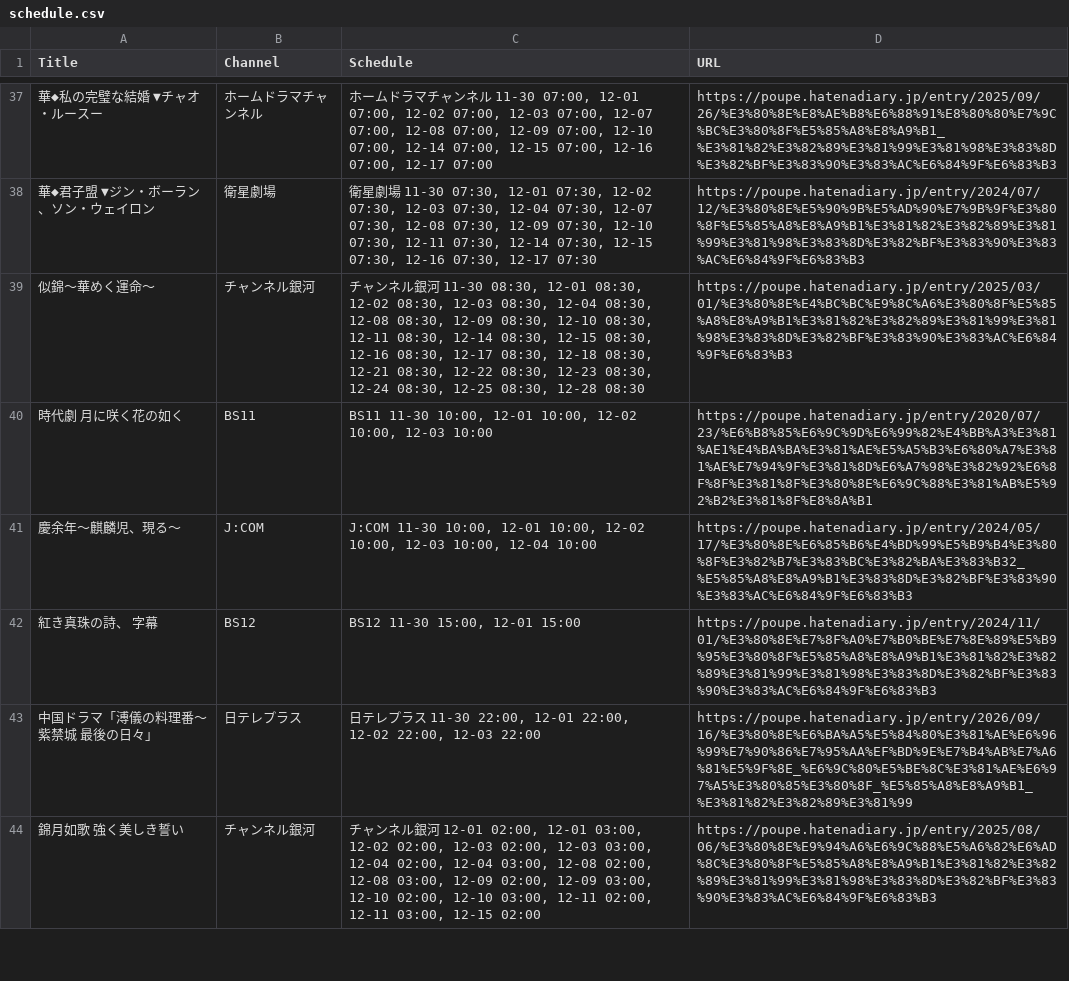
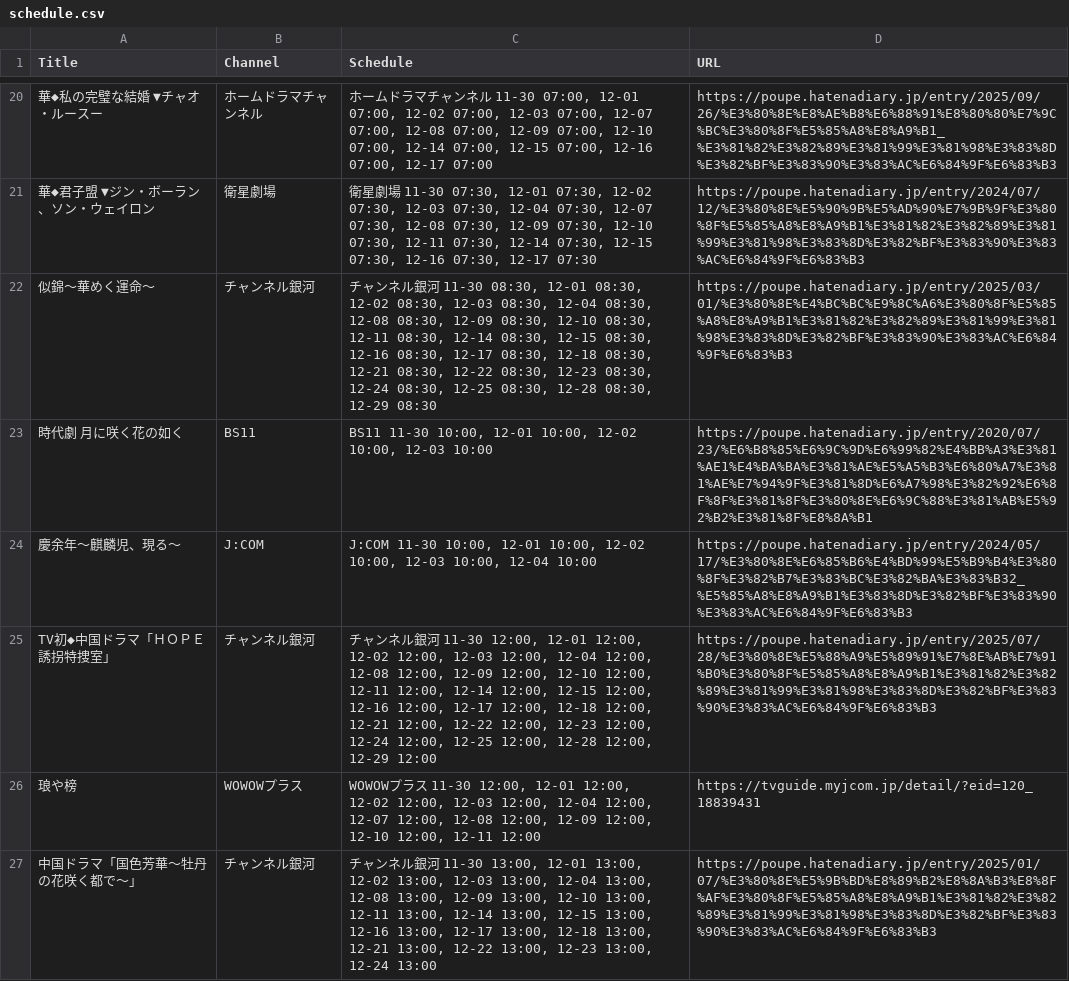
Before and after one commit to huazishanben7-afk/china-drama-app, a CSV file: public/data/schedule.csv, drawn as a sheet; only a part is shown, gaps mark what is left out; the shorter side is filled out with more unchanged rows; the diff covers the shown part only.

```diff
--- a/public/data/schedule.csv
+++ b/public/data/schedule.csv
@@ -38,4 +21,7 @@
 "華◆君子盟　▼ジン・ボーラン、ソン・ウェイロン","衛星劇場","衛星劇場 11-30 07:30, 12-01 07:30, 12-02 07:30, 12-03 07:30, 12-04 07:30, 12-07 07:30, 12-08 07:30, 12-09 07:30, 12-10 07:30, 12-11 07:30, 12-14 07:30, 12-15 07:30, 12-16 07:30, 12-17 07:30","https://poupe.hatenadiary.jp/entry/2024/07/12/%E3%80%8E%E5%90%9B%E5%AD%90%E7%9B%9F%E3%80%8F%E5%85%A8%E8%A9%B1%E3%81%82%E3%82%89%E3%81%99%E3%81%98%E3%83%8D%E3%82%BF%E3%83%90%E3%83%AC%E6%84%9F%E6%83%B3"
-"似錦〜華めく運命〜","チャンネル銀河","チャンネル銀河 11-30 08:30, 12-01 08:30, 12-02 08:30, 12-03 08:30, 12-04 08:30, 12-08 08:30, 12-09 08:30, 12-10 08:30, 12-11 08:30, 12-14 08:30, 12-15 08:30, 12-16 08:30, 12-17 08:30, 12-18 08:30, 12-21 08:30, 12-22 08:30, 12-23 08:30, 12-24 08:30, 12-25 08:30, 12-28 08:30","https://poupe.hatenadiary.jp/entry/2025/03/01/%E3%80%8E%E4%BC%BC%E9%8C%A6%E3%80%8F%E5%85%A8%E8%A9%B1%E3%81%82%E3%82%89%E3%81%99%E3%81%98%E3%83%8D%E3%82%BF%E3%83%90%E3%83%AC%E6%84%9F%E6%83%B3"
+"似錦〜華めく運命〜","チャンネル銀河","チャンネル銀河 11-30 08:30, 12-01 08:30, 12-02 08:30, 12-03 08:30, 12-04 08:30, 12-08 08:30, 12-09 08:30, 12-10 08:30, 12-11 08:30, 12-14 08:30, 12-15 08:30, 12-16 08:30, 12-17 08:30, 12-18 08:30, 12-21 08:30, 12-22 08:30, 12-23 08:30, 12-24 08:30, 12-25 08:30, 12-28 08:30, 12-29 08:30","https://poupe.hatenadiary.jp/entry/2025/03/01/%E3%80%8E%E4%BC%BC%E9%8C%A6%E3%80%8F%E5%85%A8%E8%A9%B1%E3%81%82%E3%82%89%E3%81%99%E3%81%98%E3%83%8D%E3%82%BF%E3%83%90%E3%83%AC%E6%84%9F%E6%83%B3"
 "時代劇　月に咲く花の如く","BS11","BS11 11-30 10:00, 12-01 10:00, 12-02 10:00, 12-03 10:00","https://poupe.hatenadiary.jp/entry/2020/07/23/%E6%B8%85%E6%9C%9D%E6%99%82%E4%BB%A3%E3%81%AE1%E4%BA%BA%E3%81%AE%E5%A5%B3%E6%80%A7%E3%81%AE%E7%94%9F%E3%81%8D%E6%A7%98%E3%82%92%E6%8F%8F%E3%81%8F%E3%80%8E%E6%9C%88%E3%81%AB%E5%92%B2%E3%81%8F%E8%8A%B1"
 "慶余年〜麒麟児、現る〜","J:COM","J:COM 11-30 10:00, 12-01 10:00, 12-02 10:00, 12-03 10:00, 12-04 10:00","https://poupe.hatenadiary.jp/entry/2024/05/17/%E3%80%8E%E6%85%B6%E4%BD%99%E5%B9%B4%E3%80%8F%E3%82%B7%E3%83%BC%E3%82%BA%E3%83%B32_%E5%85%A8%E8%A9%B1%E3%83%8D%E3%82%BF%E3%83%90%E3%83%AC%E6%84%9F%E6%83%B3"
+"TV初◆中国ドラマ「ＨＯＰＥ 誘拐特捜室」","チャンネル銀河","チャンネル銀河 11-30 12:00, 12-01 12:00, 12-02 12:00, 12-03 12:00, 12-04 12:00, 12-08 12:00, 12-09 12:00, 12-10 12:00, 12-11 12:00, 12-14 12:00, 12-15 12:00, 12-16 12:00, 12-17 12:00, 12-18 12:00, 12-21 12:00, 12-22 12:00, 12-23 12:00, 12-24 12:00, 12-25 12:00, 12-28 12:00, 12-29 12:00","https://poupe.hatenadiary.jp/entry/2025/07/28/%E3%80%8E%E5%88%A9%E5%89%91%E7%8E%AB%E7%91%B0%E3%80%8F%E5%85%A8%E8%A9%B1%E3%81%82%E3%82%89%E3%81%99%E3%81%98%E3%83%8D%E3%82%BF%E3%83%90%E3%83%AC%E6%84%9F%E6%83%B3"
+"琅や榜","WOWOWプラス","WOWOWプラス 11-30 12:00, 12-01 12:00, 12-02 12:00, 12-03 12:00, 12-04 12:00, 12-07 12:00, 12-08 12:00, 12-09 12:00, 12-10 12:00, 12-11 12:00","https://tvguide.myjcom.jp/detail/?eid=120_18839431"
+"中国ドラマ「国色芳華〜牡丹の花咲く都で〜」","チャンネル銀河","チャンネル銀河 11-30 13:00, 12-01 13:00, 12-02 13:00, 12-03 13:00, 12-04 13:00, 12-08 13:00, 12-09 13:00, 12-10 13:00, 12-11 13:00, 12-14 13:00, 12-15 13:00, 12-16 13:00, 12-17 13:00, 12-18 13:00, 12-21 13:00, 12-22 13:00, 12-23 13:00, 12-24 13:00","https://poupe.hatenadiary.jp/entry/2025/01/07/%E3%80%8E%E5%9B%BD%E8%89%B2%E8%8A%B3%E8%8F%AF%E3%80%8F%E5%85%A8%E8%A9%B1%E3%81%82%E3%82%89%E3%81%99%E3%81%98%E3%83%8D%E3%82%BF%E3%83%90%E3%83%AC%E6%84%9F%E6%83%B3"
```
Also changed, not shown: 18 added rows, 18 removed rows and 10 edited cells elsewhere in this file, 1 other file.
